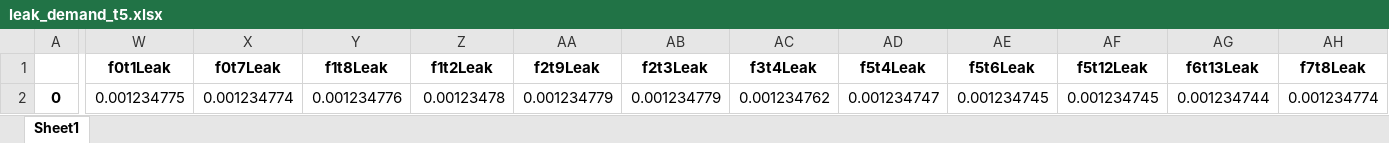
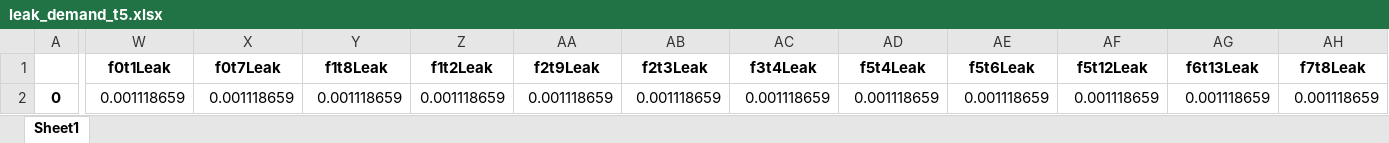
Before and after one commit to fhansen2/Implementation-of-WNTR-in-the-iRe-CoDeS, an Excel workbook: irecodes-master/leak_demand_t5.xlsx, sheet Sheet1, drawn as a sheet; only a part is shown, gaps mark what is left out; values as stored, in another font and other column widths than the file's, no borders; the diff covers the shown part only; the diff names each change by its address in the sheet, - before the commit and + after, or states it on an @@ line.

```diff
--- a/irecodes-master/leak_demand_t5.xlsx (sheet Sheet1)
+++ b/irecodes-master/leak_demand_t5.xlsx (sheet Sheet1)
-W2 (f0t1Leak): 0.001234775
+W2 (f0t1Leak): 0.001118659
-X2 (f0t7Leak): 0.001234774
+X2 (f0t7Leak): 0.001118659
-Y2 (f1t8Leak): 0.001234776
+Y2 (f1t8Leak): 0.001118659
-Z2 (f1t2Leak): 0.00123478
+Z2 (f1t2Leak): 0.001118659
-AA2 (f2t9Leak): 0.001234779
+AA2 (f2t9Leak): 0.001118659
-AB2 (f2t3Leak): 0.001234779
+AB2 (f2t3Leak): 0.001118659
-AC2 (f3t4Leak): 0.001234762
+AC2 (f3t4Leak): 0.001118659
-AD2 (f5t4Leak): 0.001234747
+AD2 (f5t4Leak): 0.001118659
-AE2 (f5t6Leak): 0.001234745
+AE2 (f5t6Leak): 0.001118659
-AF2 (f5t12Leak): 0.001234745
+AF2 (f5t12Leak): 0.001118659
-AG2 (f6t13Leak): 0.001234744
+AG2 (f6t13Leak): 0.001118659
-AH2 (f7t8Leak): 0.001234774
+AH2 (f7t8Leak): 0.001118659
```
Also changed, not shown: 15 edited cells elsewhere in this sheet, irecodes-master/demand.xlsx, irecodes-master/demand_damaged_t12.xlsx, 8 other files.
